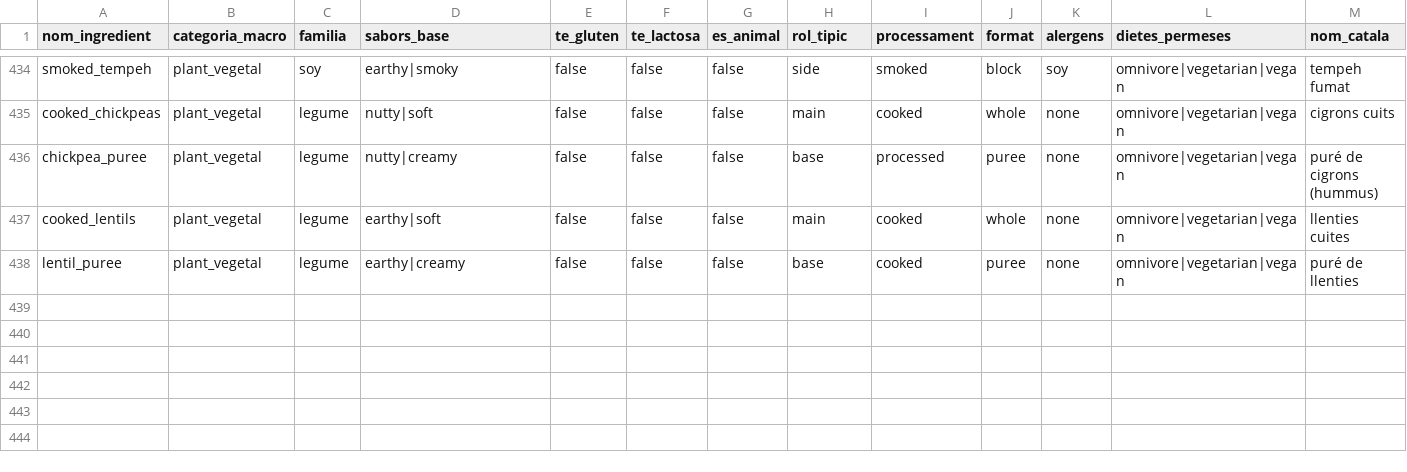
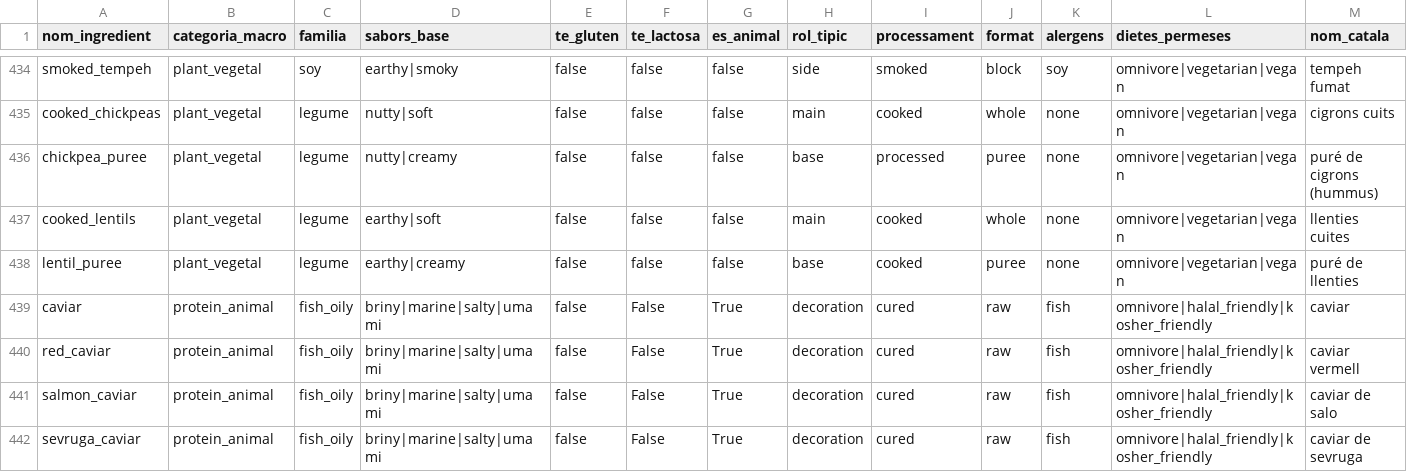
Before and after one commit to olgaobiols/sbc_cbr_i_recomanacio, a CSV file: data/ingredients_en.csv, drawn as a sheet; only a part is shown, gaps mark what is left out; the diff names each change by its address in the sheet, - before the commit and + after, or states it on an @@ line.

```diff
--- a/data/ingredients_en.csv
+++ b/data/ingredients_en.csv
+row 439: caviar | protein_animal | fish_oily | briny|marine|salty|umami | false | False | True | decoration | cured | raw | fish | omnivore|halal_friendly|kosher_friendly | caviar
+row 440: red_caviar | protein_animal | fish_oily | briny|marine|salty|umami | false | False | True | decoration | cured | raw | fish | omnivore|halal_friendly|kosher_friendly | caviar vermell
+row 441: salmon_caviar | protein_animal | fish_oily | briny|marine|salty|umami | false | False | True | decoration | cured | raw | fish | omnivore|halal_friendly|kosher_friendly | caviar de salo
+row 442: sevruga_caviar | protein_animal | fish_oily | briny|marine|salty|umami | false | False | True | decoration | cured | raw | fish | omnivore|halal_friendly|kosher_friendly | caviar de sevruga
```
Also changed, not shown: 4 other files.
